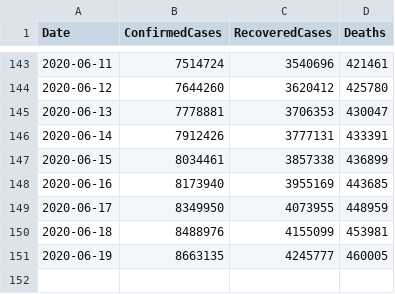
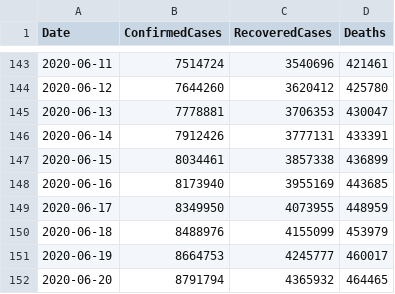
Before and after one commit to kevorkkeheian/covid-19-archived, a CSV file: datasets/COVID19_ByDate.csv, drawn as a sheet; only a part is shown, gaps mark what is left out.

```diff
--- a/datasets/COVID19_ByDate.csv
+++ b/datasets/COVID19_ByDate.csv
@@ -149,3 +149,4 @@ Date,ConfirmedCases,RecoveredCases,Deaths
 2020-06-17,8349950,4073955,448959
-2020-06-18,8488976,4155099,453981
-2020-06-19,8663135,4245777,460005
+2020-06-18,8488976,4155099,453979
+2020-06-19,8664753,4245777,460017
+2020-06-20,8791794,4365932,464465
```
Also changed, not shown: datasets/COVID19_ByCountry.csv.
